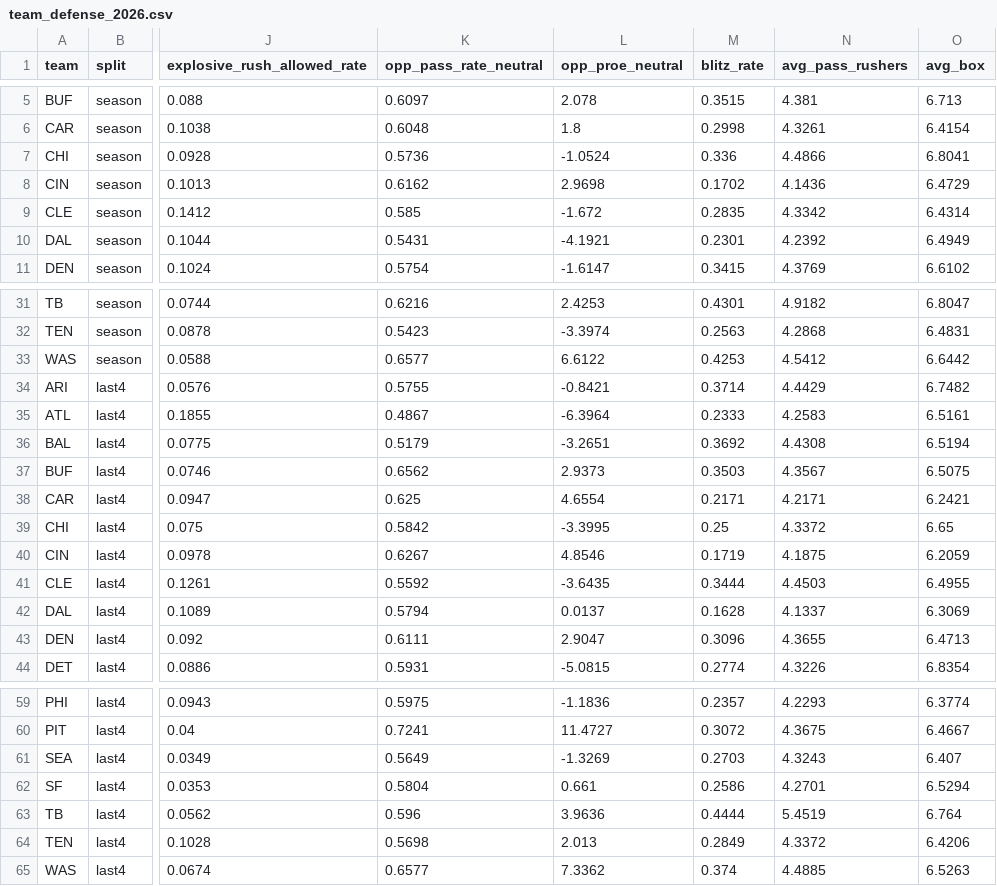
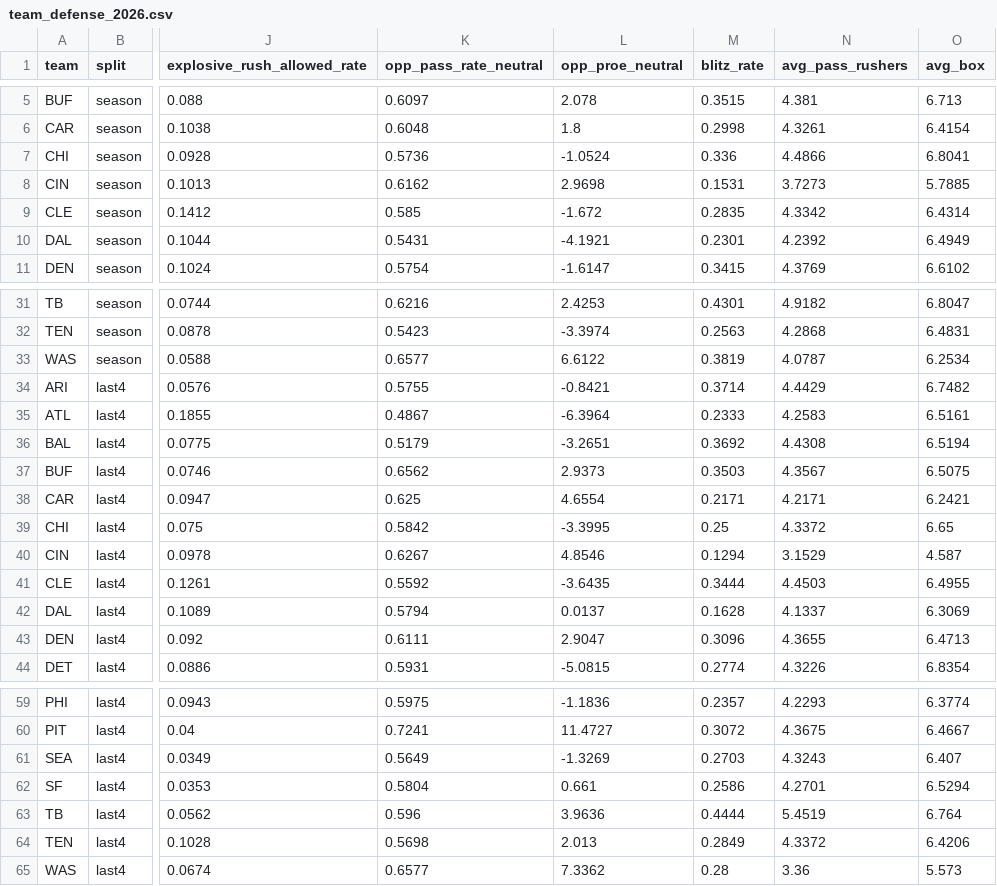
Before and after one commit to edgebets79-dot/edge-nfl-data, a CSV file: data/tendencies/team_defense_2026.csv, drawn as a sheet; only a part is shown, gaps mark what is left out; the diff names each change by its address in the sheet, - before the commit and + after, or states it on an @@ line.

```diff
--- a/data/tendencies/team_defense_2026.csv
+++ b/data/tendencies/team_defense_2026.csv
-M8 (blitz_rate): 0.1702
+M8 (blitz_rate): 0.1531
-N8 (avg_pass_rushers): 4.1436
+N8 (avg_pass_rushers): 3.7273
-O8 (avg_box): 6.4729
+O8 (avg_box): 5.7885
-M33 (blitz_rate): 0.4253
+M33 (blitz_rate): 0.3819
-N33 (avg_pass_rushers): 4.5412
+N33 (avg_pass_rushers): 4.0787
-O33 (avg_box): 6.6442
+O33 (avg_box): 6.2534
-M40 (blitz_rate): 0.1719
+M40 (blitz_rate): 0.1294
-N40 (avg_pass_rushers): 4.1875
+N40 (avg_pass_rushers): 3.1529
-O40 (avg_box): 6.2059
+O40 (avg_box): 4.587
-M65 (blitz_rate): 0.374
+M65 (blitz_rate): 0.28
-N65 (avg_pass_rushers): 4.4885
+N65 (avg_pass_rushers): 3.36
-O65 (avg_box): 6.5263
+O65 (avg_box): 5.573
```
Also changed, not shown: data/tendencies/coverage_receivers_2025.csv, data/tendencies/player_usage_2025.csv, 6 other files.
